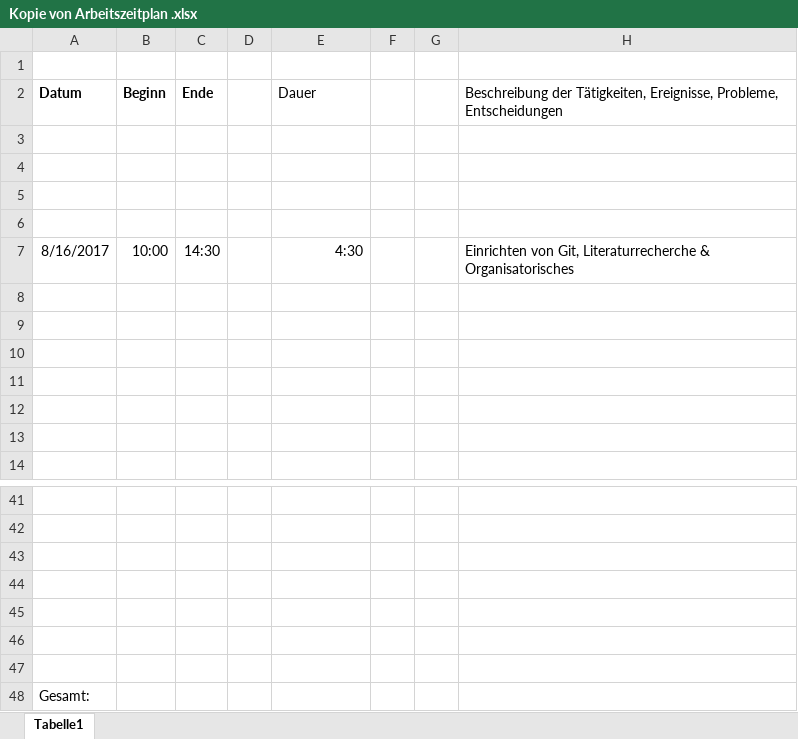
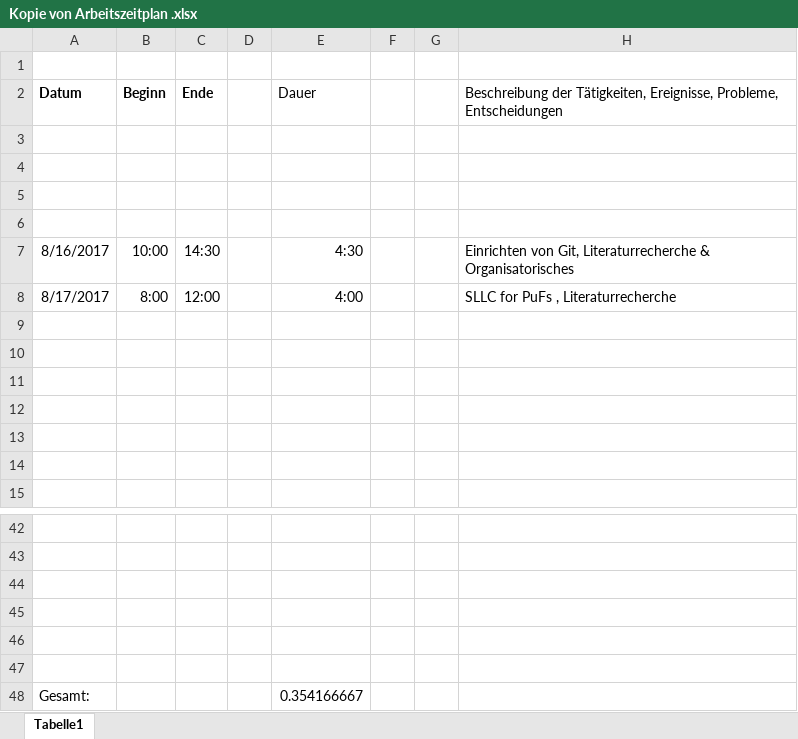
Before and after one commit to JBKZ/HelperDataMethodsForPUFs, an Excel workbook: Organization/Kopie von Arbeitszeitplan .xlsx, sheet Tabelle1, drawn as a sheet; only a part is shown, gaps mark what is left out; values as stored, in another font and other column widths than the file's, no borders; removed rows and columns are numbered as before the commit, all else as after; the diff names each change by its address in the sheet, - before the commit and + after, or states it on an @@ line.

Commit message:
SLLC for PUFs

```diff
--- a/Organization/Kopie von Arbeitszeitplan .xlsx (sheet Tabelle1)
+++ b/Organization/Kopie von Arbeitszeitplan .xlsx (sheet Tabelle1)
+row 8: 8/17/2017 | 8:00 | 12:00 |  | 4:00 |  |  | SLLC for PuFs , Literaturrecherche
-row 47: (empty)
-E48 (Dauer): (empty)
+E48 (Dauer): 0.354166667
```
Also changed, not shown: 6 other files.
